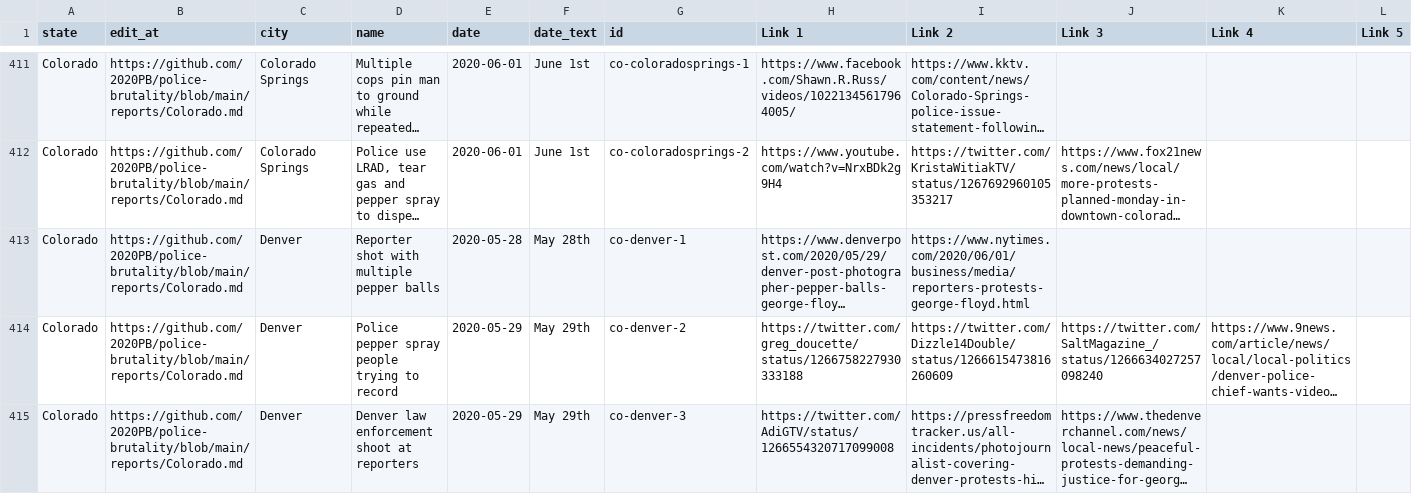
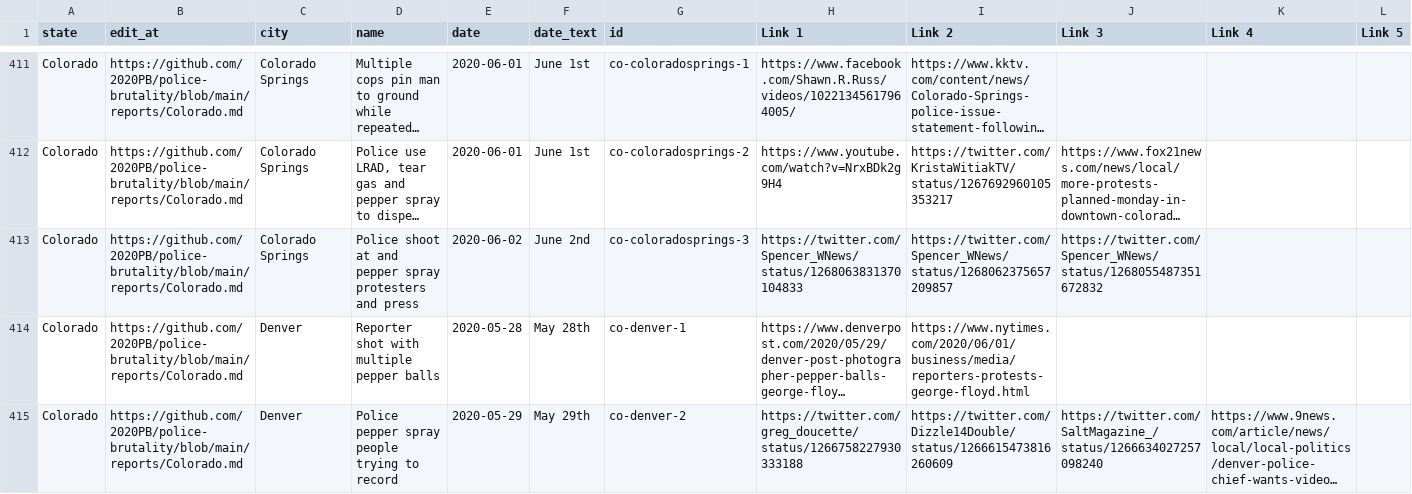
Before and after one commit to 2020PB/police-brutality, a CSV file: all-locations.csv, drawn as a sheet; only a part is shown, gaps mark what is left out; the shorter side is filled out with more unchanged rows; long unchanged cells end in …; rows hold the shown columns only; the diff names each change by its address in the sheet, - before the commit and + after, or states it on an @@ line.

Commit message:
Update data_build to output generated at 853aa54

```diff
--- a/all-locations.csv
+++ b/all-locations.csv
+row 413: Colorado | https://github.com/2020PB/police-brutality/blob/main/reports/Colorado.md | Colorado Springs | Police shoot at and pepper spray protesters and press | 2020-06-02 | June 2nd | co-coloradosprings-3 | https://twitter.com/Spencer_WNews/status/1268063831370104833 | https://twitter.com/Spencer_WNews/status/1268062375657209857 | https://twitter.com/Spencer_WNews/status/1268055487351672832
```
Also changed, not shown: 3 other files.
